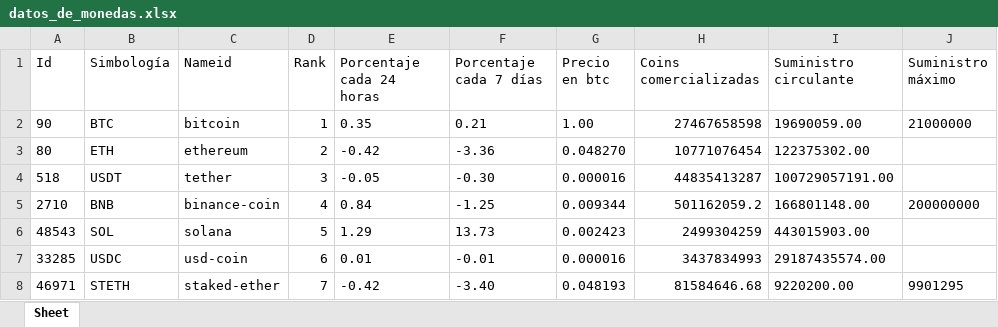
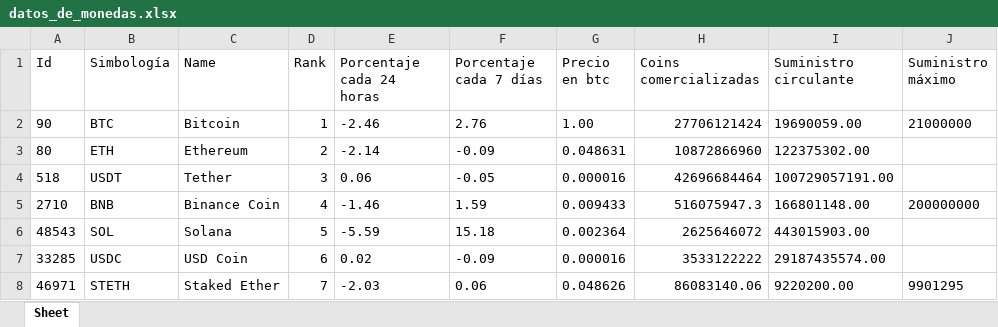
Before and after one commit to Alondra-CGzz/Criptos, an Excel workbook: ReportesDeConsultaApi/datos_de_monedas.xlsx, sheet Sheet, drawn as a sheet; only a part is shown; values as stored, in another font and other column widths than the file's, no borders; the diff covers the shown part only; the diff names each change by its address in the sheet, - before the commit and + after, or states it on an @@ line.

```diff
--- a/ReportesDeConsultaApi/datos_de_monedas.xlsx (sheet Sheet)
+++ b/ReportesDeConsultaApi/datos_de_monedas.xlsx (sheet Sheet)
-C1: Nameid
+C1: Name
-C2 (Name): bitcoin
+C2 (Name): Bitcoin
-E2 (Porcentaje cada 24 horas): 0.35
+E2 (Porcentaje cada 24 horas): -2.46
-F2 (Porcentaje cada 7 días): 0.21
+F2 (Porcentaje cada 7 días): 2.76
-H2 (Coins comercializadas): 27467658598
+H2 (Coins comercializadas): 27706121424
-C3 (Name): ethereum
+C3 (Name): Ethereum
-E3 (Porcentaje cada 24 horas): -0.42
+E3 (Porcentaje cada 24 horas): -2.14
-F3 (Porcentaje cada 7 días): -3.36
+F3 (Porcentaje cada 7 días): -0.09
-G3 (Precio en btc): 0.048270
+G3 (Precio en btc): 0.048631
-H3 (Coins comercializadas): 10771076454
+H3 (Coins comercializadas): 10872866960
-C4 (Name): tether
+C4 (Name): Tether
-E4 (Porcentaje cada 24 horas): -0.05
+E4 (Porcentaje cada 24 horas): 0.06
-F4 (Porcentaje cada 7 días): -0.30
+F4 (Porcentaje cada 7 días): -0.05
-H4 (Coins comercializadas): 44835413287
+H4 (Coins comercializadas): 42696684464
-C5 (Name): binance-coin
+C5 (Name): Binance Coin
-E5 (Porcentaje cada 24 horas): 0.84
+E5 (Porcentaje cada 24 horas): -1.46
-F5 (Porcentaje cada 7 días): -1.25
+F5 (Porcentaje cada 7 días): 1.59
-G5 (Precio en btc): 0.009344
+G5 (Precio en btc): 0.009433
-H5 (Coins comercializadas): 501162059.2
+H5 (Coins comercializadas): 516075947.3
-C6 (Name): solana
+C6 (Name): Solana
-E6 (Porcentaje cada 24 horas): 1.29
+E6 (Porcentaje cada 24 horas): -5.59
-F6 (Porcentaje cada 7 días): 13.73
+F6 (Porcentaje cada 7 días): 15.18
-G6 (Precio en btc): 0.002423
+G6 (Precio en btc): 0.002364
-H6 (Coins comercializadas): 2499304259
+H6 (Coins comercializadas): 2625646072
-C7 (Name): usd-coin
+C7 (Name): USD Coin
-E7 (Porcentaje cada 24 horas): 0.01
+E7 (Porcentaje cada 24 horas): 0.02
-F7 (Porcentaje cada 7 días): -0.01
+F7 (Porcentaje cada 7 días): -0.09
-H7 (Coins comercializadas): 3437834993
+H7 (Coins comercializadas): 3533122222
-C8 (Name): staked-ether
+C8 (Name): Staked Ether
-E8 (Porcentaje cada 24 horas): -0.42
+E8 (Porcentaje cada 24 horas): -2.03
-F8 (Porcentaje cada 7 días): -3.40
+F8 (Porcentaje cada 7 días): 0.06
-G8 (Precio en btc): 0.048193
+G8 (Precio en btc): 0.048626
-H8 (Coins comercializadas): 81584646.68
+H8 (Coins comercializadas): 86083140.06
```
Also changed, not shown: 22 removed rows and 18 edited cells elsewhere in this sheet, 5 other files.
